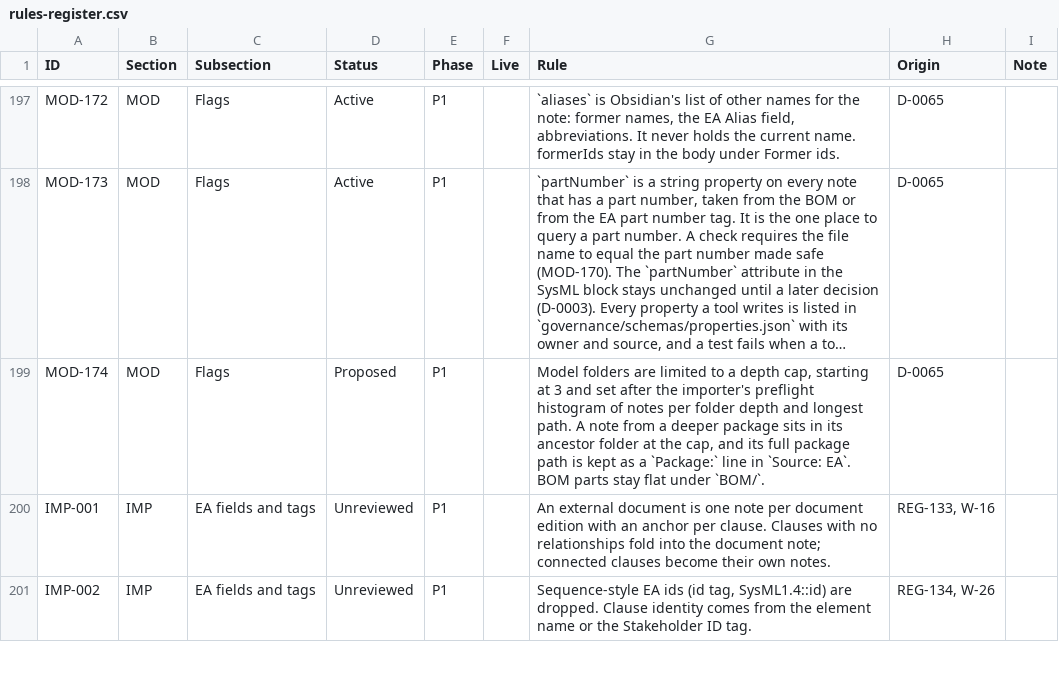
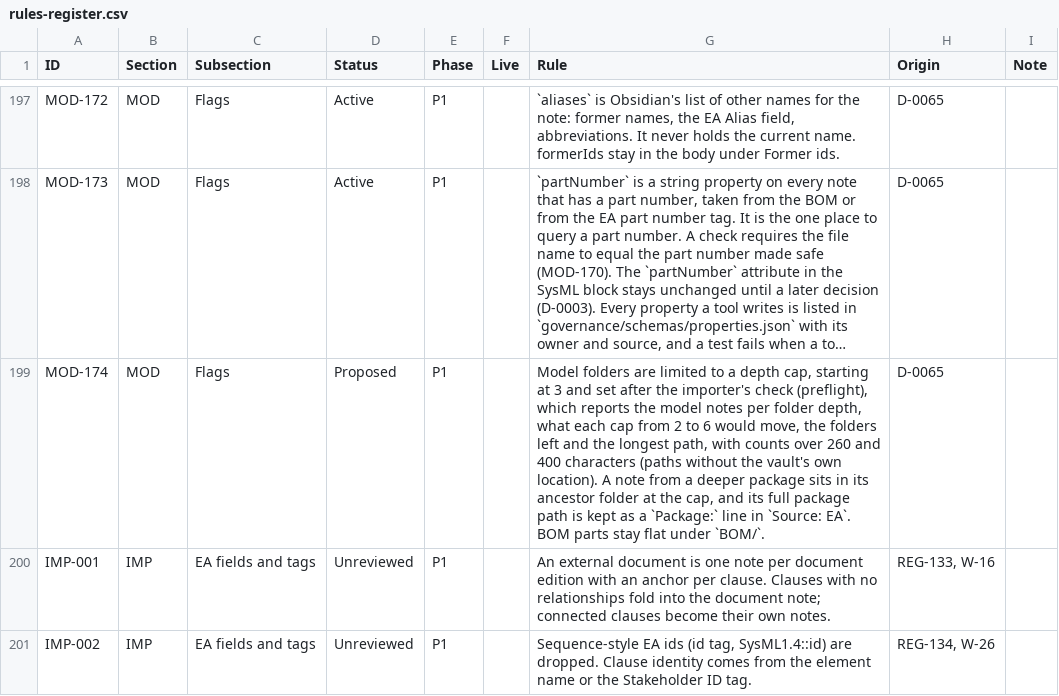
Before and after one commit to spencerskelly/MDSE_v2, a CSV file: governance/register/rules-register.csv, drawn as a sheet; only a part is shown, gaps mark what is left out; long unchanged cells end in …; the diff names each change by its address in the sheet, - before the commit and + after, or states it on an @@ line.

```diff
--- a/governance/register/rules-register.csv
+++ b/governance/register/rules-register.csv
-G199 (Rule): …the importer's preflight histogram of notes per folder depth and longest path. A note…
+G199 (Rule): …the importer's check (preflight), which reports the model notes per folder depth, what each cap from 2 to 6 would move, the folders left and the longest path, with counts over 260 and 400 characters (paths without the vault's own location). A note…
```
Also changed, not shown: 6 other files.
